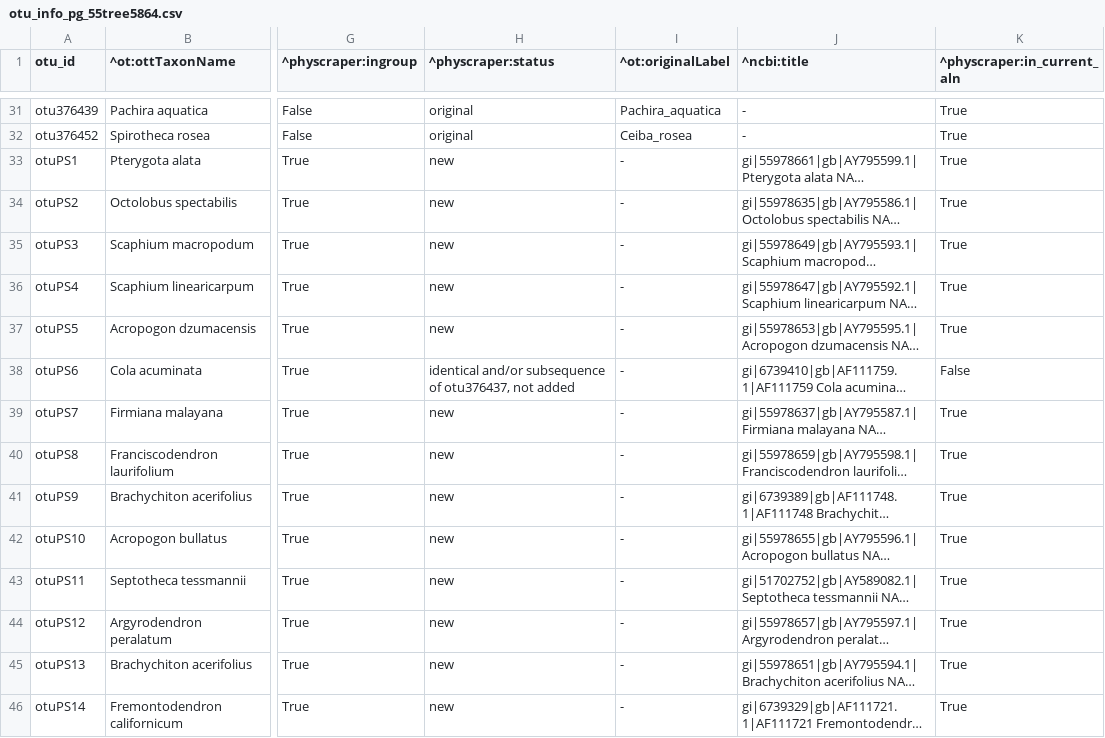
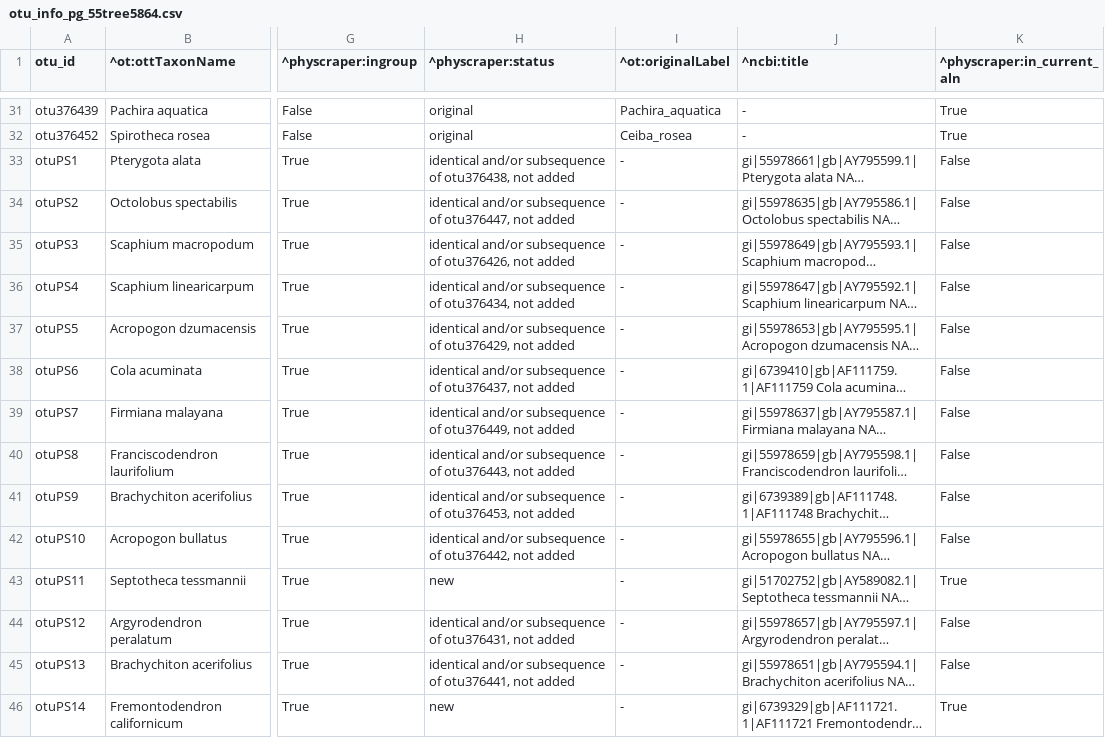
Before and after one commit to McTavishLab/physcraper, a CSV file: docs/examples/pg_55_web/outputs_pg_55tree5864/otu_info_pg_55tree5864.csv, drawn as a sheet; only a part is shown, gaps mark what is left out; long unchanged cells end in …; the diff covers the shown part only; the diff names each change by its address in the sheet, - before the commit and + after, or states it on an @@ line.

```diff
--- a/docs/examples/pg_55_web/outputs_pg_55tree5864/otu_info_pg_55tree5864.csv
+++ b/docs/examples/pg_55_web/outputs_pg_55tree5864/otu_info_pg_55tree5864.csv
-H33 (^physcraper:status): new
+H33 (^physcraper:status): identical and/or subsequence of otu376438, not added
-K33:K37 (^physcraper:in_current_aln): True
+K33:K37 (^physcraper:in_current_aln): False
-H34 (^physcraper:status): new
+H34 (^physcraper:status): identical and/or subsequence of otu376447, not added
-H35 (^physcraper:status): new
+H35 (^physcraper:status): identical and/or subsequence of otu376426, not added
-H36 (^physcraper:status): new
+H36 (^physcraper:status): identical and/or subsequence of otu376434, not added
-H37 (^physcraper:status): new
+H37 (^physcraper:status): identical and/or subsequence of otu376429, not added
-H39 (^physcraper:status): new
+H39 (^physcraper:status): identical and/or subsequence of otu376449, not added
-K39:K42 (^physcraper:in_current_aln): True
+K39:K42 (^physcraper:in_current_aln): False
-H40 (^physcraper:status): new
+H40 (^physcraper:status): identical and/or subsequence of otu376443, not added
-H41 (^physcraper:status): new
+H41 (^physcraper:status): identical and/or subsequence of otu376453, not added
-H42 (^physcraper:status): new
+H42 (^physcraper:status): identical and/or subsequence of otu376442, not added
-H44 (^physcraper:status): new
+H44 (^physcraper:status): identical and/or subsequence of otu376431, not added
-K44:K45 (^physcraper:in_current_aln): True
+K44:K45 (^physcraper:in_current_aln): False
-H45 (^physcraper:status): new
+H45 (^physcraper:status): identical and/or subsequence of otu376441, not added
```
Also changed, not shown: 49 edited cells elsewhere in this file, 28 other files.
